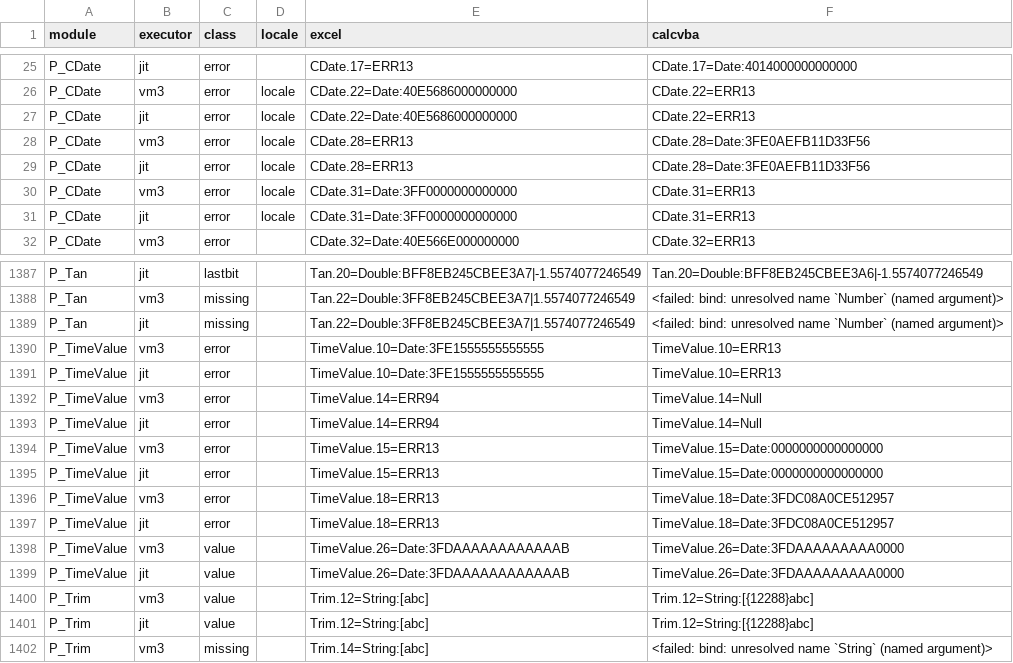
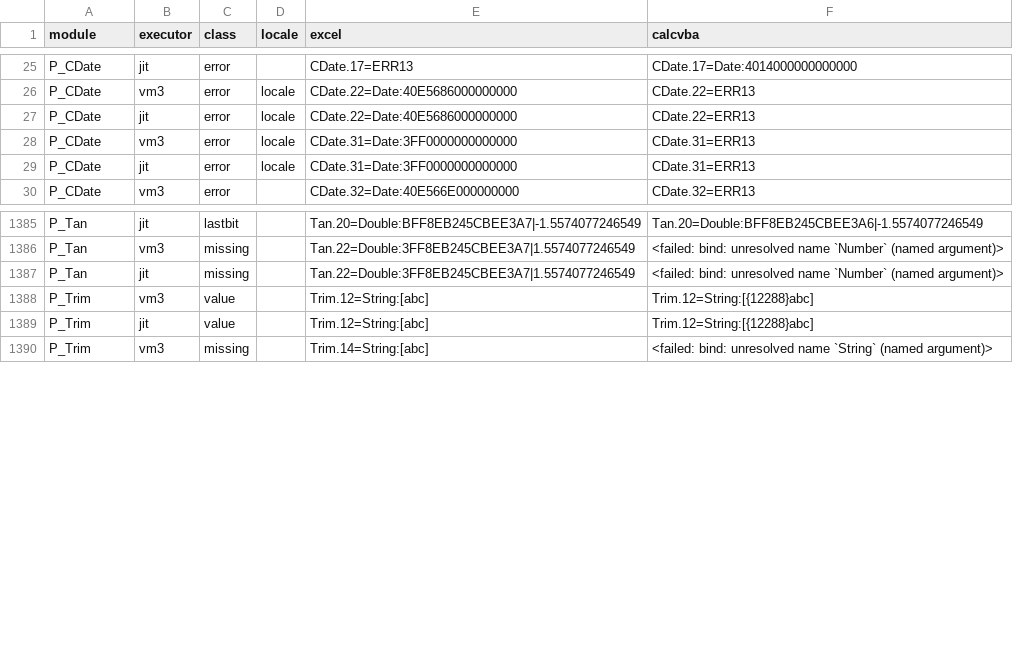
Before and after one commit to DnaCalc/CalcVBA, a TSV file: conformance/excel-measurements/vba-library/differences.tsv, drawn as a sheet; only a part is shown, gaps mark what is left out.

```diff
--- a/conformance/excel-measurements/vba-library/differences.tsv
+++ b/conformance/excel-measurements/vba-library/differences.tsv
@@ -27,4 +27,2 @@ P_CDate	vm3	error	locale	CDate.22=Date:40E5686000000000	CDate.22=ERR13
 P_CDate	jit	error	locale	CDate.22=Date:40E5686000000000	CDate.22=ERR13
-P_CDate	vm3	error	locale	CDate.28=ERR13	CDate.28=Date:3FE0AEFB11D33F56
-P_CDate	jit	error	locale	CDate.28=ERR13	CDate.28=Date:3FE0AEFB11D33F56
 P_CDate	vm3	error	locale	CDate.31=Date:3FF0000000000000	CDate.31=ERR13
@@ -1389,12 +1387,2 @@ P_Tan	vm3	missing		Tan.22=Double:3FF8EB245CBEE3A7|1.5574077246549	<failed: bind:
 P_Tan	jit	missing		Tan.22=Double:3FF8EB245CBEE3A7|1.5574077246549	<failed: bind: unresolved name `Number` (named argument)>
-P_TimeValue	vm3	error		TimeValue.10=Date:3FE1555555555555	TimeValue.10=ERR13
-P_TimeValue	jit	error		TimeValue.10=Date:3FE1555555555555	TimeValue.10=ERR13
-P_TimeValue	vm3	error		TimeValue.14=ERR94	TimeValue.14=Null
-P_TimeValue	jit	error		TimeValue.14=ERR94	TimeValue.14=Null
-P_TimeValue	vm3	error		TimeValue.15=ERR13	TimeValue.15=Date:0000000000000000
-P_TimeValue	jit	error		TimeValue.15=ERR13	TimeValue.15=Date:0000000000000000
-P_TimeValue	vm3	error		TimeValue.18=ERR13	TimeValue.18=Date:3FDC08A0CE512957
-P_TimeValue	jit	error		TimeValue.18=ERR13	TimeValue.18=Date:3FDC08A0CE512957
-P_TimeValue	vm3	value		TimeValue.26=Date:3FDAAAAAAAAAAAAB	TimeValue.26=Date:3FDAAAAAAAAA0000
-P_TimeValue	jit	value		TimeValue.26=Date:3FDAAAAAAAAAAAAB	TimeValue.26=Date:3FDAAAAAAAAA0000
 P_Trim	vm3	value		Trim.12=String:[abc]	Trim.12=String:[{12288}abc]
```
Also changed, not shown: 6 other files.
